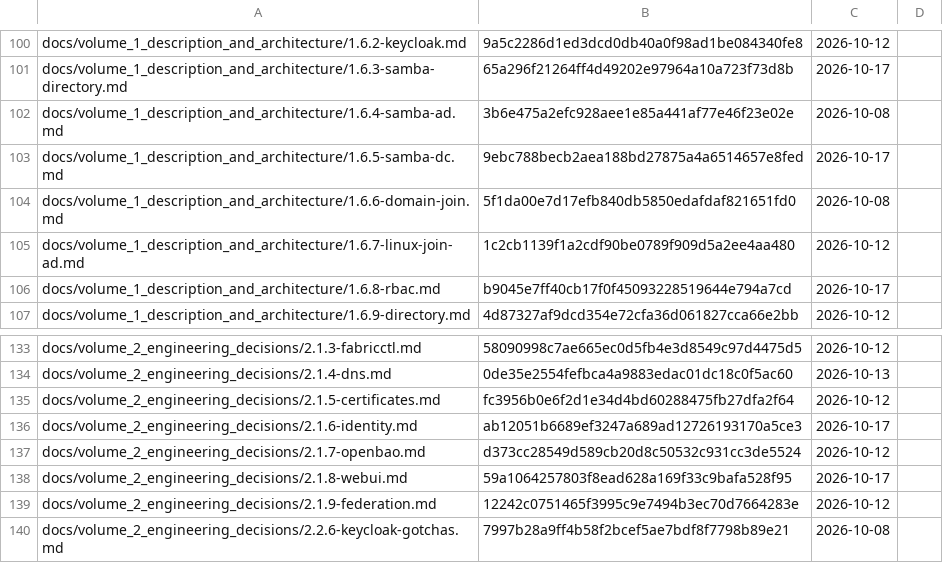
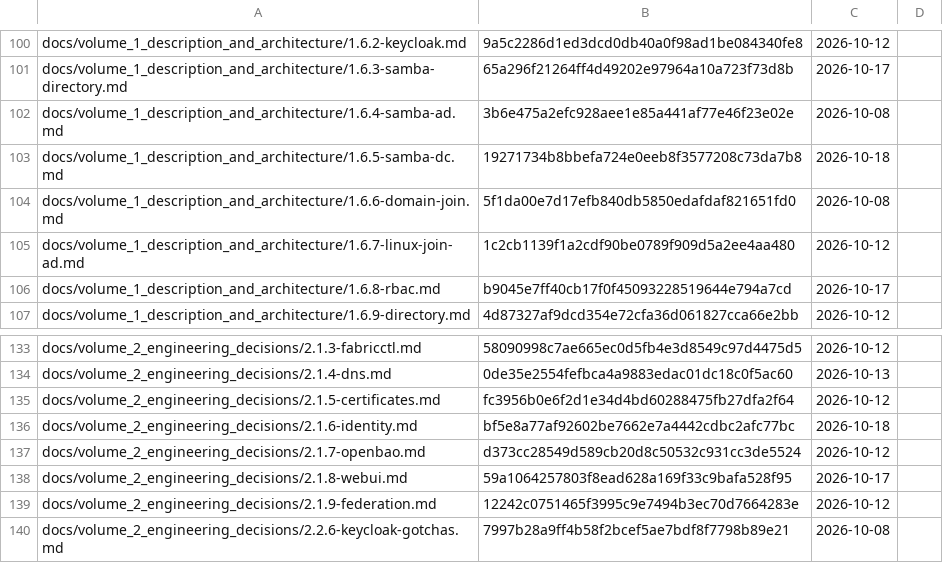
Before and after one commit to archdukejim/fabric-ctl, a TSV file: docs/volume_2_engineering_decisions/assets/review-ledger.tsv, drawn as a sheet; only a part is shown, gaps mark what is left out.

```diff
--- a/docs/volume_2_engineering_decisions/assets/review-ledger.tsv
+++ b/docs/volume_2_engineering_decisions/assets/review-ledger.tsv
@@ -102,3 +102,3 @@ docs/volume_1_description_and_architecture/1.6.3-samba-directory.md	65a296f21264
 docs/volume_1_description_and_architecture/1.6.4-samba-ad.md	3b6e475a2efc928aee1e85a441af77e46f23e02e	2026-10-08	
-docs/volume_1_description_and_architecture/1.6.5-samba-dc.md	9ebc788becb2aea188bd27875a4a6514657e8fed	2026-10-17	
+docs/volume_1_description_and_architecture/1.6.5-samba-dc.md	19271734b8bbefa724e0eeb8f3577208c73da7b8	2026-10-18	
 docs/volume_1_description_and_architecture/1.6.6-domain-join.md	5f1da00e7d17efb840db5850edafdaf821651fd0	2026-10-08	
@@ -135,3 +135,3 @@ docs/volume_2_engineering_decisions/2.1.4-dns.md	0de35e2554fefbca4a9883edac01dc1
 docs/volume_2_engineering_decisions/2.1.5-certificates.md	fc3956b0e6f2d1e34d4bd60288475fb27dfa2f64	2026-10-12	
-docs/volume_2_engineering_decisions/2.1.6-identity.md	ab12051b6689ef3247a689ad12726193170a5ce3	2026-10-17	
+docs/volume_2_engineering_decisions/2.1.6-identity.md	bf5e8a77af92602be7662e7a4442cdbc2afc77bc	2026-10-18	
 docs/volume_2_engineering_decisions/2.1.7-openbao.md	d373cc28549d589cb20d8c50532c931cc3de5524	2026-10-12	
```
Also changed, not shown: 2 other files.
